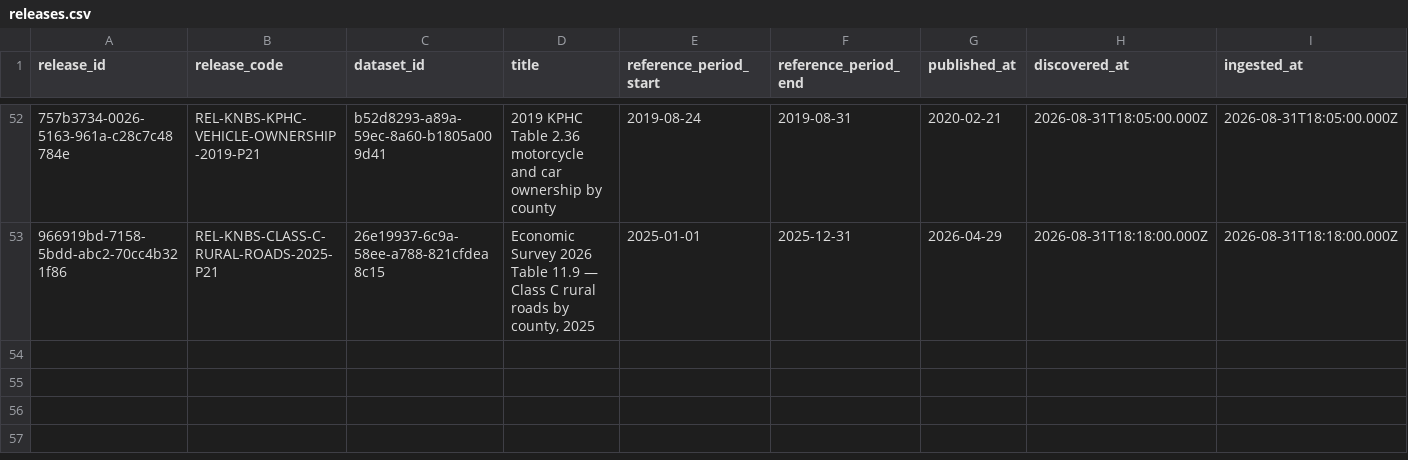
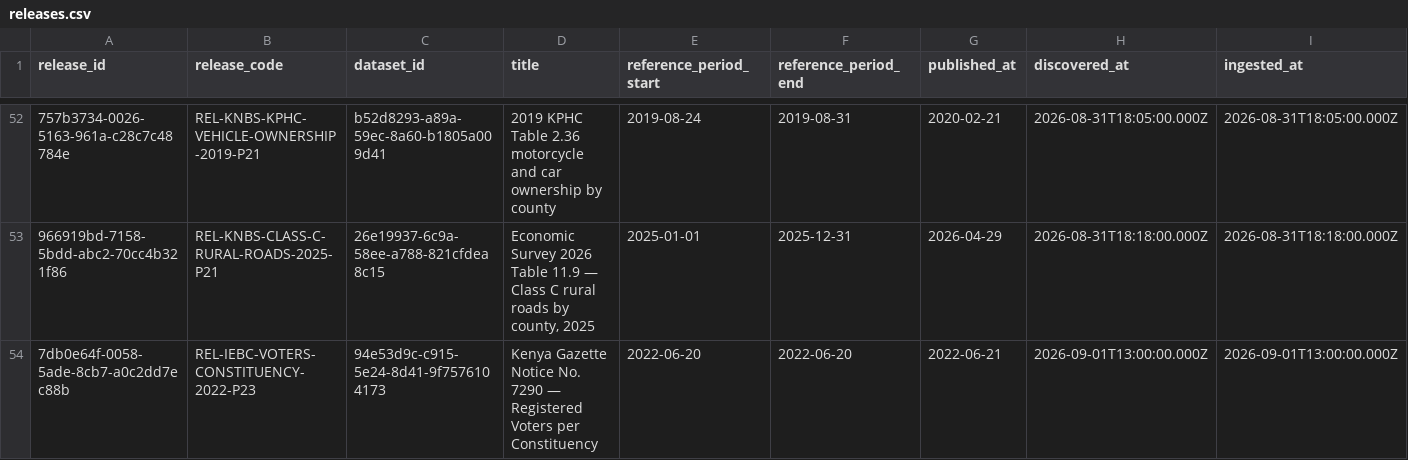
Before and after one commit to dansamuka/kenya-data-atlas, a CSV file: data/catalogue/registry/releases.csv, drawn as a sheet; only a part is shown, gaps mark what is left out; rows hold the shown columns only; the diff names each change by its address in the sheet, - before the commit and + after, or states it on an @@ line.

```diff
--- a/data/catalogue/registry/releases.csv
+++ b/data/catalogue/registry/releases.csv
+row 54: 7db0e64f-0058-5ade-8cb7-a0c2dd7ec88b | REL-IEBC-VOTERS-CONSTITUENCY-2022-P23 | 94e53d9c-c915-5e24-8d41-9f7576104173 | Kenya Gazette Notice No. 7290 — Registered Voters per Constituency | 2022-06-20 | 2022-06-20 | 2022-06-21 | 2026-09-01T13:00:00.000Z | 2026-09-01T13:00:00.000Z
```
Also changed, not shown: data/catalogue/registry/datasets.csv, 30 other files.
